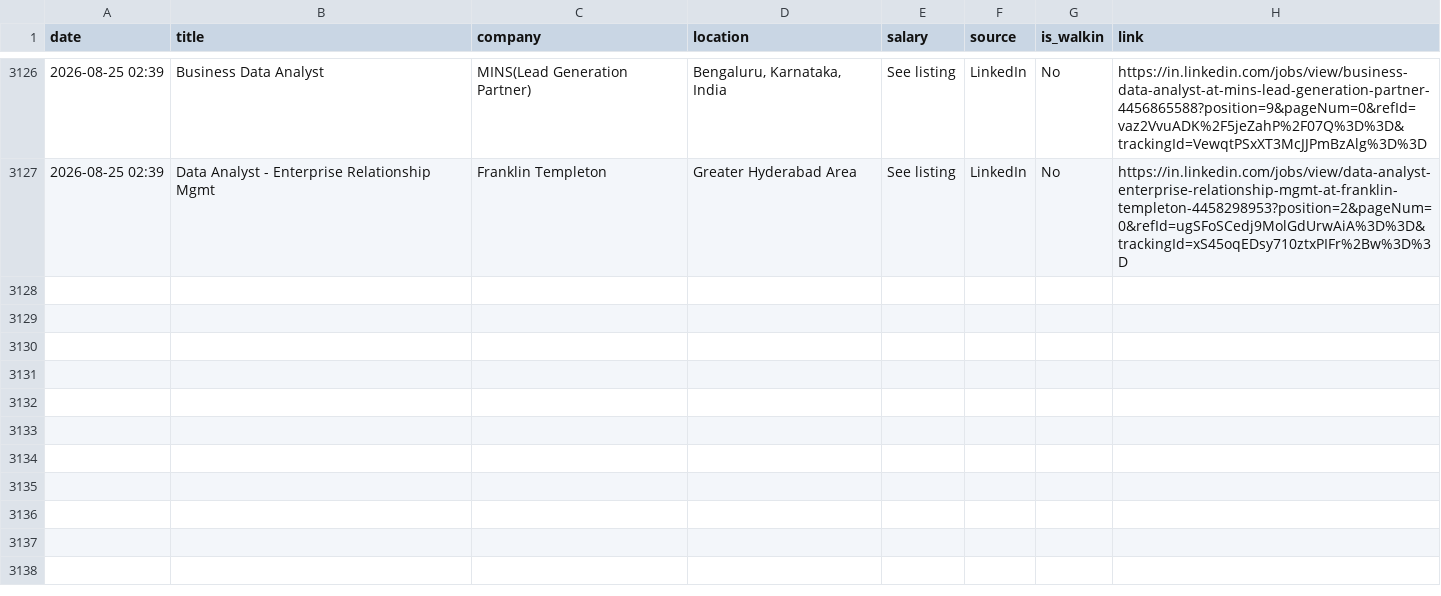
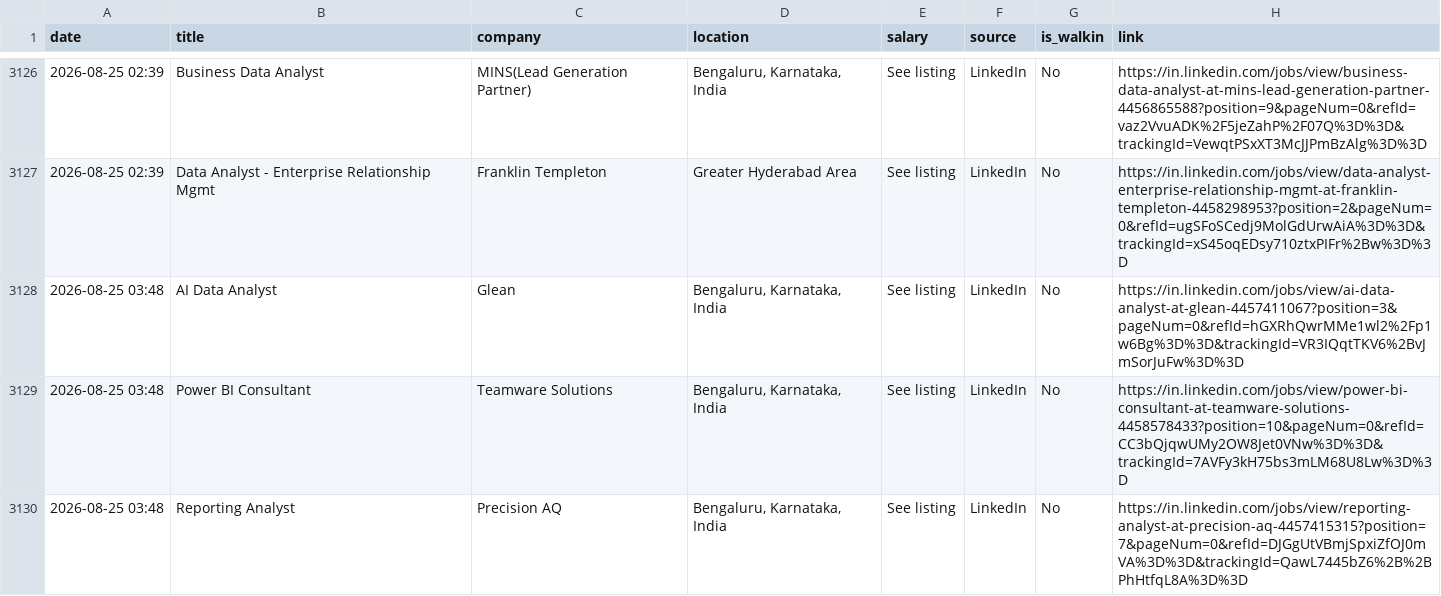
Before and after one commit to Seetha18/job-hunter, a CSV file: application_log.csv, drawn as a sheet; only a part is shown, gaps mark what is left out.

```diff
--- a/application_log.csv
+++ b/application_log.csv
@@ -3127 +3127,4 @@ date,title,company,location,salary,source,is_walkin,link
 2026-08-25 02:39,Data Analyst - Enterprise Relationship Mgmt,Franklin Templeton,Greater Hyderabad Area,See listing,LinkedIn,No,https://in.linkedin.com/jobs/view/data-analyst-enterprise-relationship-mgmt-at-franklin-templeton-4458298953?position=2&pageNum=0&refId=ugSFoSCedj9MolGdUrwAiA%3D%3D&trackingId=xS45oqEDsy710ztxPIFr%2Bw%3D%3D
+2026-08-25 03:48,AI Data Analyst,Glean,"Bengaluru, Karnataka, India",See listing,LinkedIn,No,https://in.linkedin.com/jobs/view/ai-data-analyst-at-glean-4457411067?position=3&pageNum=0&refId=hGXRhQwrMMe1wl2%2Fp1w6Bg%3D%3D&trackingId=VR3IQqtTKV6%2BvJmSorJuFw%3D%3D
+2026-08-25 03:48,Power BI Consultant,Teamware Solutions,"Bengaluru, Karnataka, India",See listing,LinkedIn,No,https://in.linkedin.com/jobs/view/power-bi-consultant-at-teamware-solutions-4458578433?position=10&pageNum=0&refId=CC3bQjqwUMy2OW8Jet0VNw%3D%3D&trackingId=7AVFy3kH75bs3mLM68U8Lw%3D%3D
+2026-08-25 03:48,Reporting Analyst,Precision AQ,"Bengaluru, Karnataka, India",See listing,LinkedIn,No,https://in.linkedin.com/jobs/view/reporting-analyst-at-precision-aq-4457415315?position=7&pageNum=0&refId=DJGgUtVBmjSpxiZfOJ0mVA%3D%3D&trackingId=QawL7445bZ6%2B%2BPhHtfqL8A%3D%3D
```
Also changed, not shown: 1 other file.
